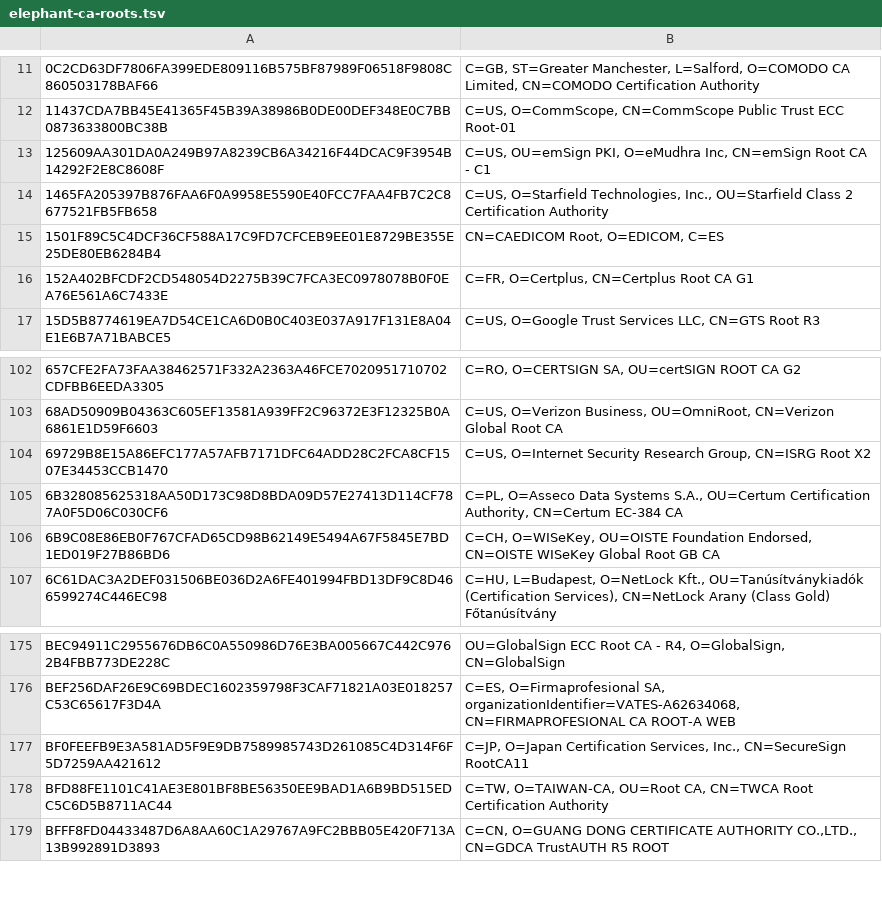
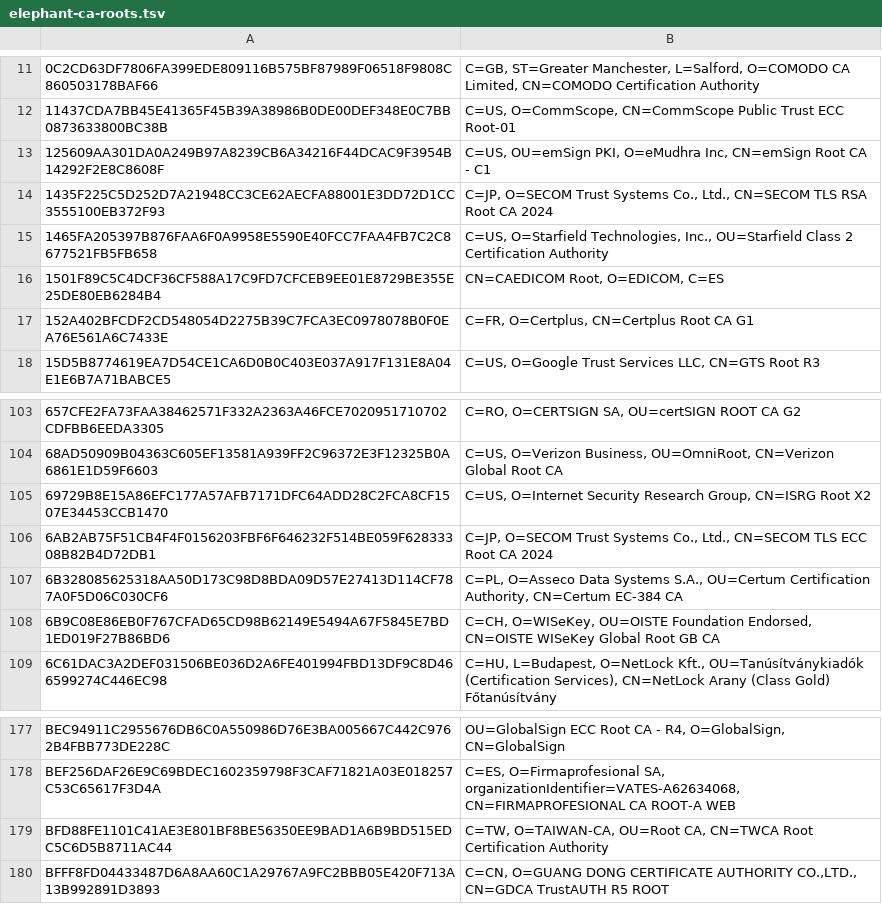
Before and after one commit to sectigo/CTLogs-AcceptedRoots, a TSV file: tsv/elephant-ca-roots.tsv, drawn as a sheet; only a part is shown, gaps mark what is left out; removed rows and columns are numbered as before the commit, all else as after; the diff names each change by its address in the sheet, - before the commit and + after, or states it on an @@ line.

```diff
--- a/tsv/elephant-ca-roots.tsv
+++ b/tsv/elephant-ca-roots.tsv
+row 14: 1435F225C5D252D7A21948CC3CE62AECFA88001E3DD72D1CC3555100EB372F93 | C=JP, O=SECOM Trust Systems Co., Ltd., CN=SECOM TLS RSA Root CA 2024
+row 106: 6AB2AB75F51CB4F4F0156203FBF6F646232F514BE059F62833308B82B4D72DB1 | C=JP, O=SECOM Trust Systems Co., Ltd., CN=SECOM TLS ECC Root CA 2024
-row 177: BF0FEEFB9E3A581AD5F9E9DB7589985743D261085C4D314F6F5D7259AA421612 | C=JP, O=Japan Certification Services, Inc., CN=SecureSign RootCA11
```
Also changed, not shown: tsv/dodo-ca-roots.tsv, tsv/dumbo-ca-roots.tsv, 22 other files.
